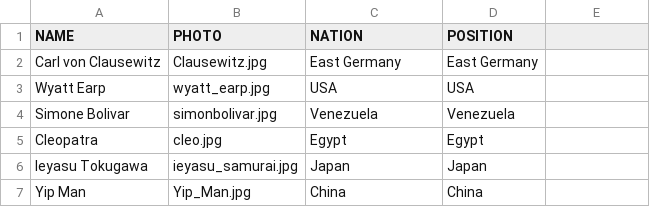
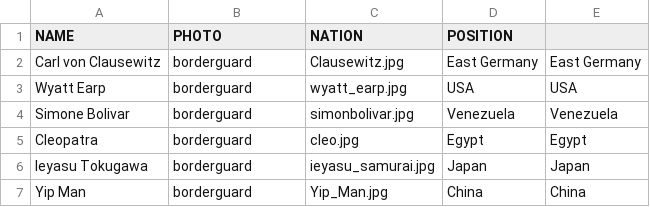
Before and after one commit to cym0n/BalanceOfPower-Website, a CSV file: csv/bots_20160918.csv, drawn as a sheet.

```diff
--- a/csv/bots_20160918.csv
+++ b/csv/bots_20160918.csv
@@ -1,7 +1,7 @@
 NAME;PHOTO;NATION;POSITION
-Carl von Clausewitz;Clausewitz.jpg;East Germany;East Germany
-Wyatt Earp;wyatt_earp.jpg;USA;USA
-Simone Bolivar;simonbolivar.jpg;Venezuela;Venezuela
-Cleopatra;cleo.jpg;Egypt;Egypt
-Ieyasu Tokugawa;ieyasu_samurai.jpg;Japan;Japan
-Yip Man;Yip_Man.jpg;China;China
+Carl von Clausewitz;borderguard;Clausewitz.jpg;East Germany;East Germany
+Wyatt Earp;borderguard;wyatt_earp.jpg;USA;USA
+Simone Bolivar;borderguard;simonbolivar.jpg;Venezuela;Venezuela
+Cleopatra;borderguard;cleo.jpg;Egypt;Egypt
+Ieyasu Tokugawa;borderguard;ieyasu_samurai.jpg;Japan;Japan
+Yip Man;borderguard;Yip_Man.jpg;China;China
```
Also changed, not shown: 6 other files.
